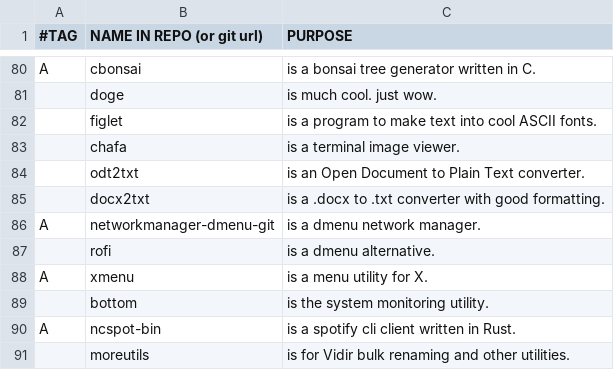
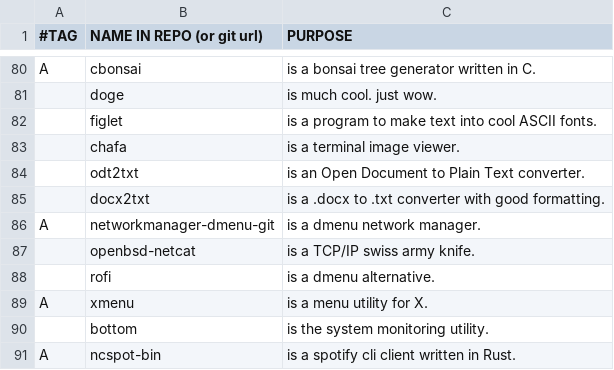
Before and after one commit to BachoSeven/AARGH, a CSV file: progs.csv, drawn as a sheet; only a part is shown, gaps mark what is left out; the shorter side is filled out with more unchanged rows.

Commit message:
Add openbsd-netcat

```diff
--- a/progs.csv
+++ b/progs.csv
@@ -86,2 +86,3 @@ A,cbonsai,"is a bonsai tree generator written in C."
 A,networkmanager-dmenu-git,"is a dmenu network manager."
+,openbsd-netcat,"is a TCP/IP swiss army knife."
 ,rofi,"is a dmenu alternative."
```
Also changed, not shown: 1 other file.
